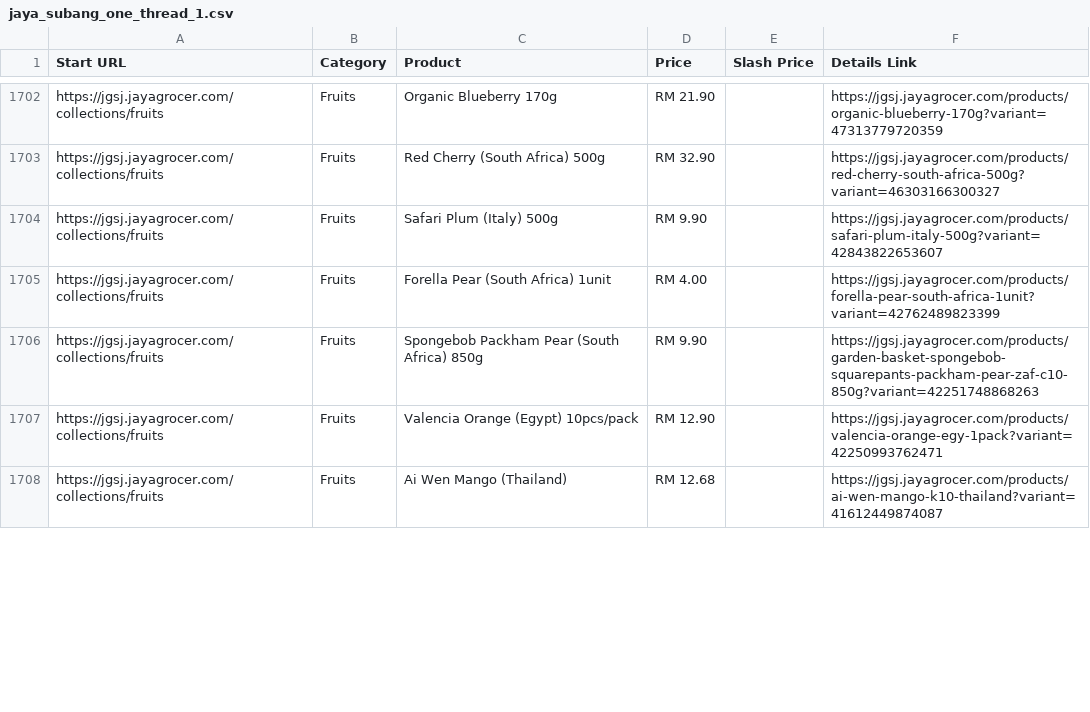
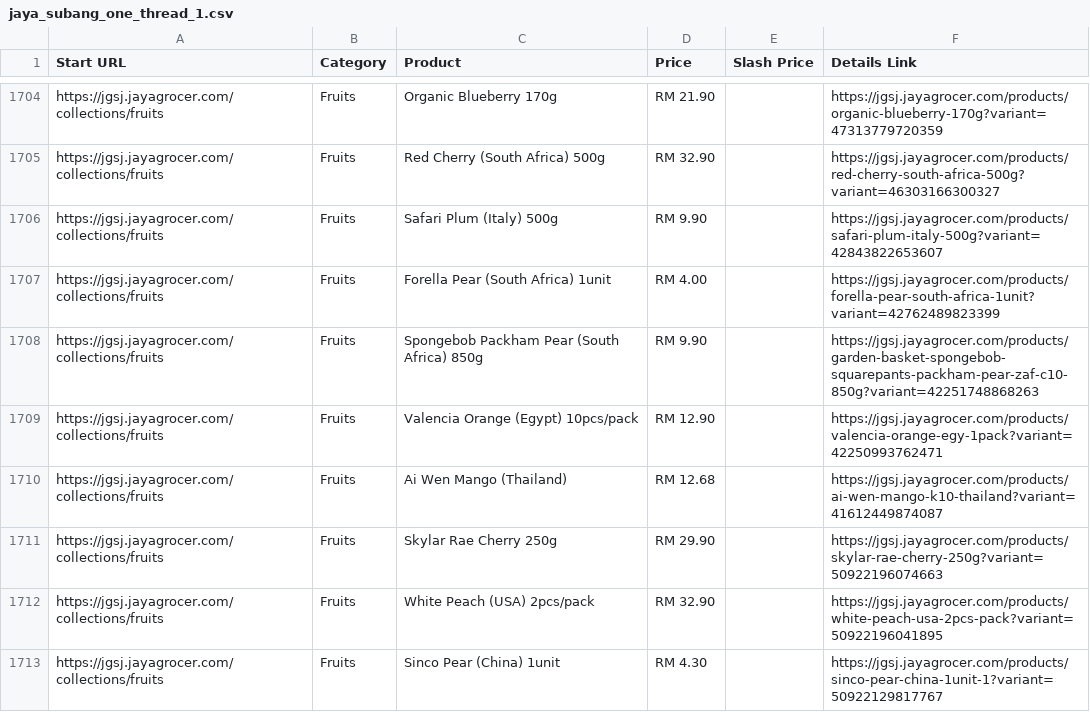
Before and after one commit to LeeMeng2020/supermarts, a CSV file: raw_data/jaya_subang_one_thread_1.csv, drawn as a sheet; only a part is shown, gaps mark what is left out; the diff covers the shown part only; the diff names each change by its address in the sheet, - before the commit and + after, or states it on an @@ line.

```diff
--- a/raw_data/jaya_subang_one_thread_1.csv
+++ b/raw_data/jaya_subang_one_thread_1.csv
+row 1711: https://jgsj.jayagrocer.com/collections/fruits | Fruits | Skylar Rae Cherry 250g | RM 29.90 |  | https://jgsj.jayagrocer.com/products/skylar-rae-cherry-250g?variant=50922196074663
+row 1712: https://jgsj.jayagrocer.com/collections/fruits | Fruits | White Peach (USA) 2pcs/pack | RM 32.90 |  | https://jgsj.jayagrocer.com/products/white-peach-usa-2pcs-pack?variant=50922196041895
+row 1713: https://jgsj.jayagrocer.com/collections/fruits | Fruits | Sinco Pear (China) 1unit | RM 4.30 |  | https://jgsj.jayagrocer.com/products/sinco-pear-china-1unit-1?variant=50922129817767
```
Also changed, not shown: 9 added rows, 8 removed rows, 5 moved rows and 26 edited cells elsewhere in this file, raw_data/jaya_subang_one_thread_2.csv, raw_data/jaya_subang_one_thread_3.csv, 4 other files.
